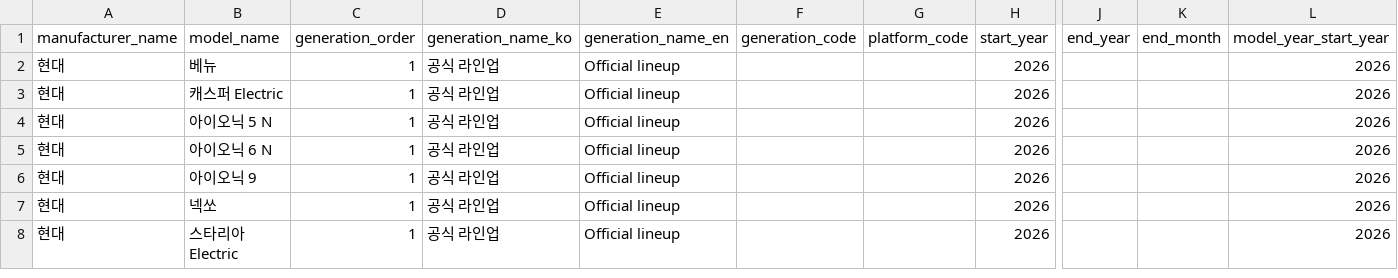
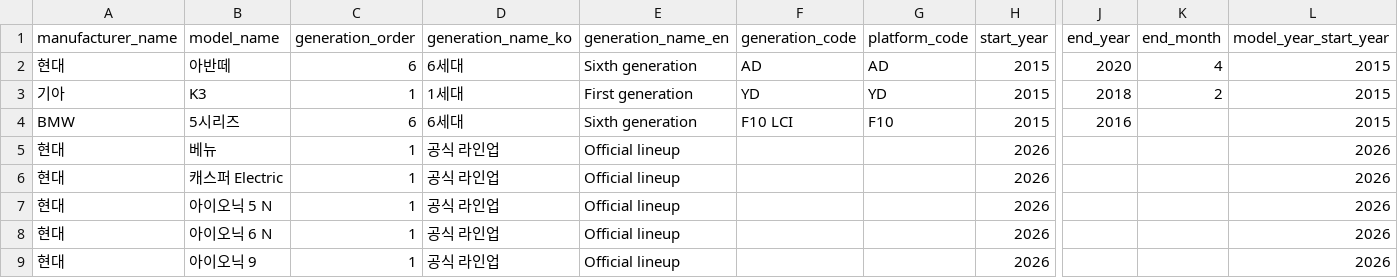
Before and after one commit to HANN1123/Fuel_arena, a CSV file: assets/data/vehicle_catalog_sources/generation_template.csv, drawn as a sheet; only a part is shown, gaps mark what is left out; the shorter side is filled out with more unchanged rows; rows hold the shown columns only; the diff names each change by its address in the sheet, - before the commit and + after, or states it on an @@ line.

Commit message:
Update vehicle catalog generation coverage and Jeep Trail Hunt

```diff
--- a/assets/data/vehicle_catalog_sources/generation_template.csv
+++ b/assets/data/vehicle_catalog_sources/generation_template.csv
+row 2: 현대 | 아반떼 | 6 | 6세대 | Sixth generation | AD | AD | 2015 | 2020 | 4 | 2015
+row 3: 기아 | K3 | 1 | 1세대 | First generation | YD | YD | 2015 | 2018 | 2 | 2015
+row 4: BMW | 5시리즈 | 6 | 6세대 | Sixth generation | F10 LCI | F10 | 2015 | 2016 |  | 2015
```
Also changed, not shown: 16 other files.
